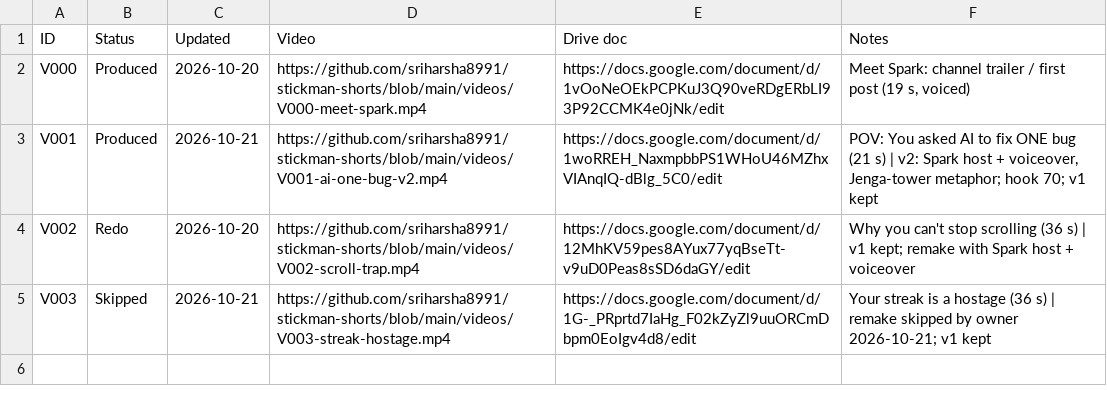
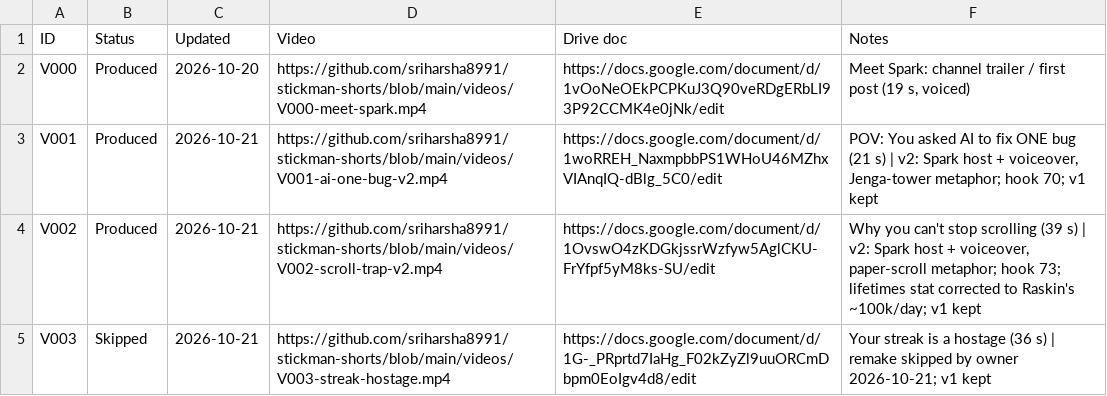
Before and after one commit to sriharsha8991/stickman-shorts, a CSV file: plan/status.csv, drawn as a sheet.

```diff
--- a/plan/status.csv
+++ b/plan/status.csv
@@ -3,3 +3,3 @@ V000,Produced,2026-10-20,https://github.com/sriharsha8991/stickman-shorts/blob/m
 V001,Produced,2026-10-21,https://github.com/sriharsha8991/stickman-shorts/blob/main/videos/V001-ai-one-bug-v2.mp4,https://docs.google.com/document/d/1woRREH_NaxmpbbPS1WHoU46MZhxVIAnqIQ-dBlg_5C0/edit,"POV: You asked AI to fix ONE bug (21 s) | v2: Spark host + voiceover, Jenga-tower metaphor; hook 70; v1 kept"
-V002,Redo,2026-10-20,https://github.com/sriharsha8991/stickman-shorts/blob/main/videos/V002-scroll-trap.mp4,https://docs.google.com/document/d/12MhKV59pes8AYux77yqBseTt-v9uD0Peas8sSD6daGY/edit,Why you can't stop scrolling (36 s) | v1 kept; remake with Spark host + voiceover
+V002,Produced,2026-10-21,https://github.com/sriharsha8991/stickman-shorts/blob/main/videos/V002-scroll-trap-v2.mp4,https://docs.google.com/document/d/1OvswO4zKDGkjssrWzfyw5AglCKU-FrYfpf5yM8ks-SU/edit,"Why you can't stop scrolling (39 s) | v2: Spark host + voiceover, paper-scroll metaphor; hook 73; lifetimes stat corrected to Raskin's ~100k/day; v1 kept"
 V003,Skipped,2026-10-21,https://github.com/sriharsha8991/stickman-shorts/blob/main/videos/V003-streak-hostage.mp4,https://docs.google.com/document/d/1G-_PRprtd7IaHg_F02kZyZl9uuORCmDbpm0EoIgv4d8/edit,Your streak is a hostage (36 s) | remake skipped by owner 2026-10-21; v1 kept
```
Also changed, not shown: 17 other files.
